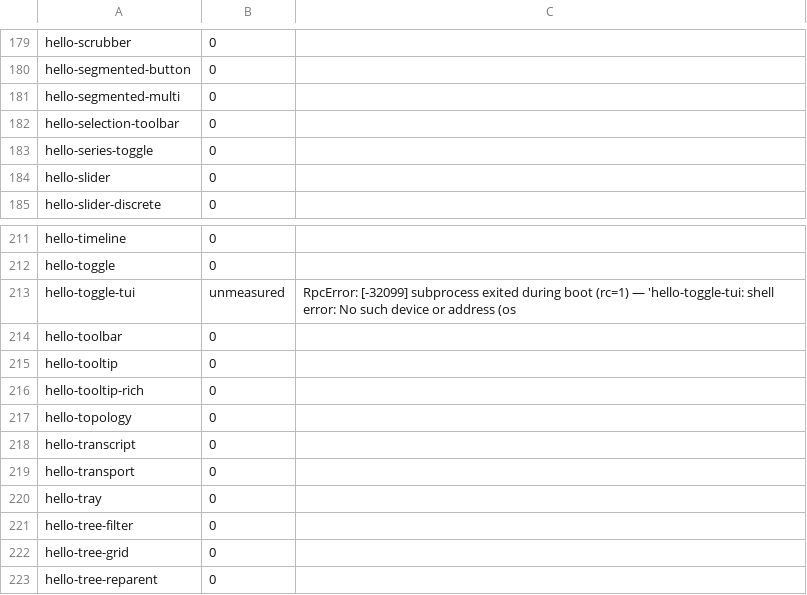
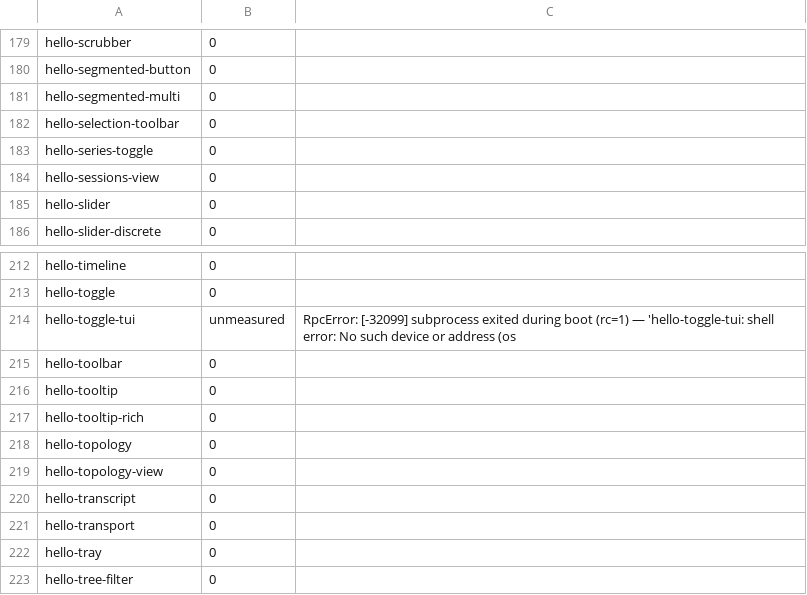
Before and after one commit to newmassrael/pinion, a TSV file: docs/containment-budget.tsv, drawn as a sheet; only a part is shown, gaps mark what is left out; the shorter side is filled out with more unchanged rows.

Commit message:
fix(tools): R1953 a list cannot carry two opposite claims
- impl §5.35 §5.40: the rail's owed/ahead split, with a selftest
- 14 demos red for four pushes; five screen defects hid behind them
- the override names the failing job, and a row names its own defect

```diff
--- a/docs/containment-budget.tsv
+++ b/docs/containment-budget.tsv
@@ -183,2 +183,3 @@ hello-selection-toolbar	0
 hello-series-toggle	0
+hello-sessions-view	0
 hello-slider	0
@@ -217,2 +218,3 @@ hello-tooltip-rich	0
 hello-topology	0
+hello-topology-view	0
 hello-transcript	0
```
Also changed, not shown: docs/scroll-reach-budget.tsv, docs/text-smear-budget.tsv, 28 other files.
